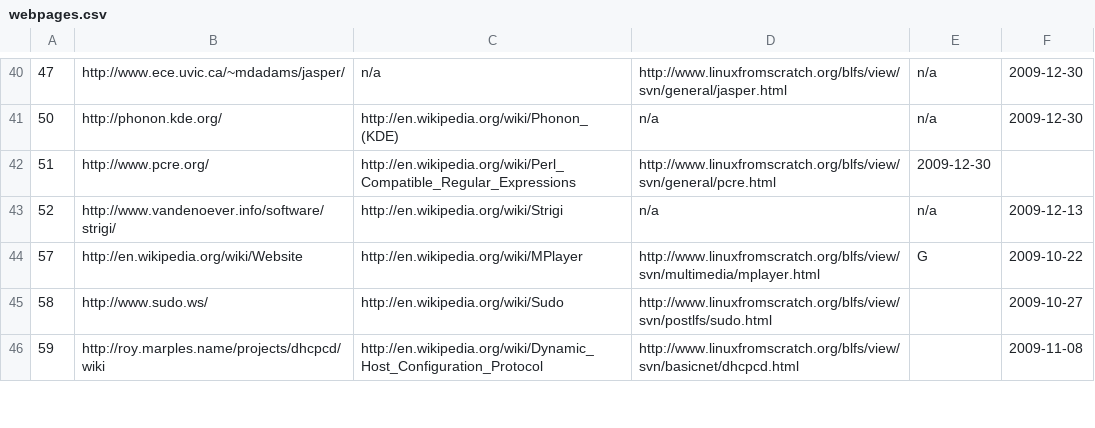
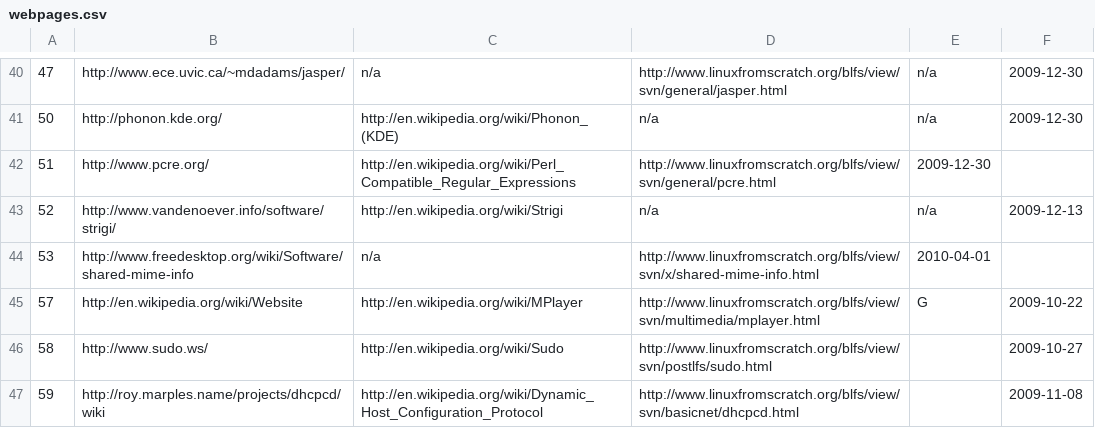
Before and after one commit to troywill/stowball, a CSV file: data/webpages.csv, drawn as a sheet; only a part is shown, gaps mark what is left out.

Commit message:
modified:   webpages.csv

```diff
--- a/data/webpages.csv
+++ b/data/webpages.csv
@@ -43,2 +43,3 @@
 52,"http://www.vandenoever.info/software/strigi/","http://en.wikipedia.org/wiki/Strigi","n/a","n/a","2009-12-13"
+53,"http://www.freedesktop.org/wiki/Software/shared-mime-info","n/a","http://www.linuxfromscratch.org/blfs/view/svn/x/shared-mime-info.html","2010-04-01"
 57,"http://en.wikipedia.org/wiki/Website","http://en.wikipedia.org/wiki/MPlayer","http://www.linuxfromscratch.org/blfs/view/svn/multimedia/mplayer.html","G","2009-10-22"
```
